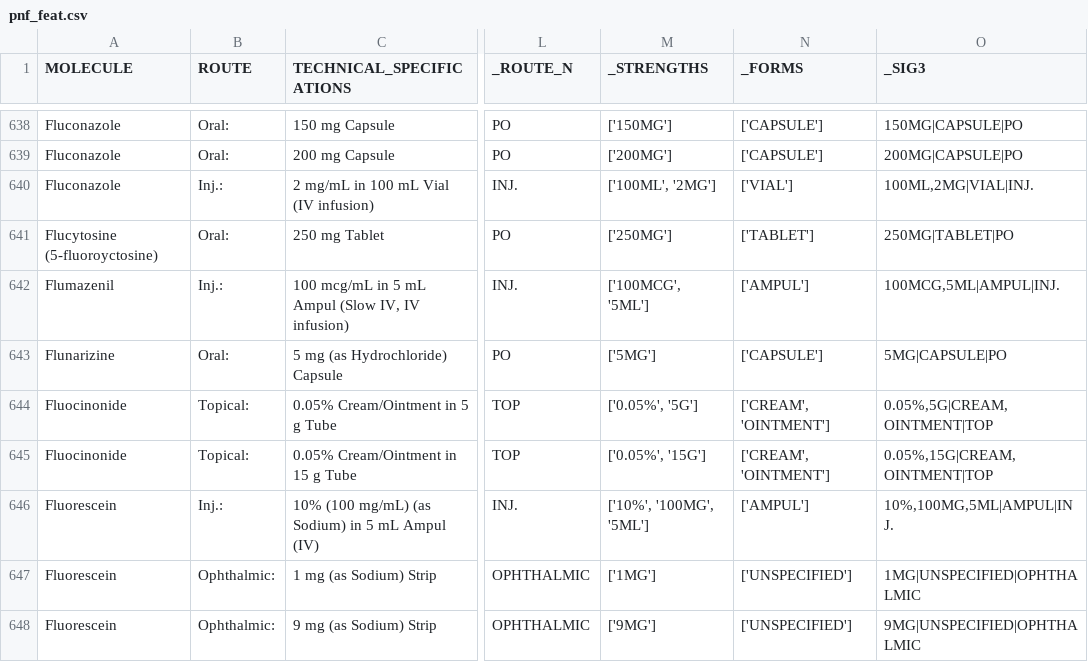
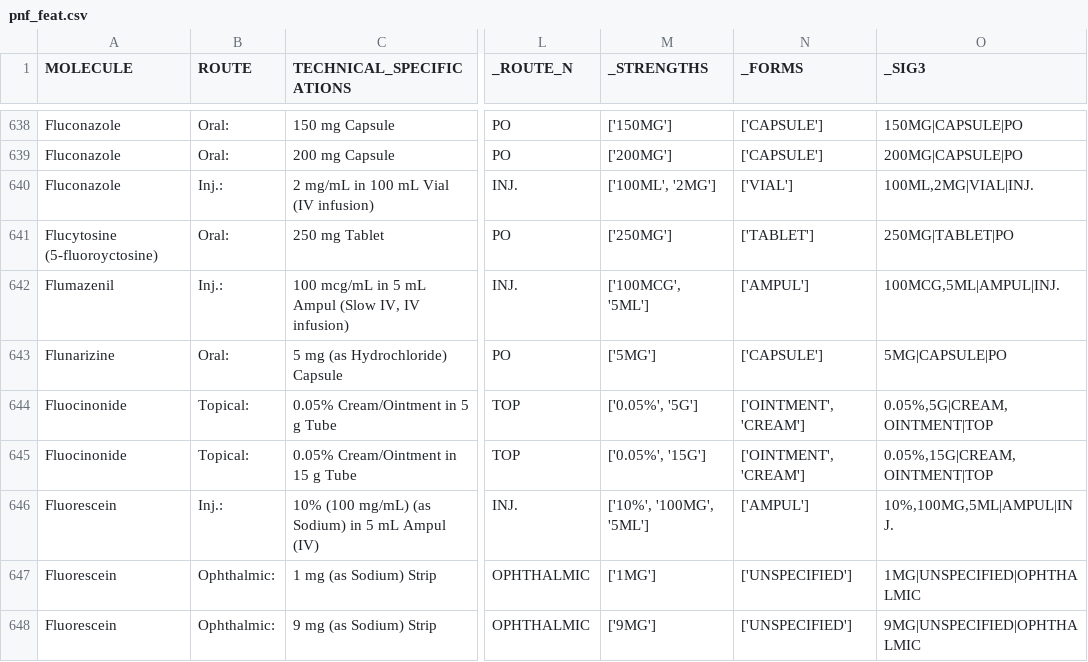
Before and after one commit to moadotexe/formularymatching, a CSV file: work/pnf_feat.csv, drawn as a sheet; only a part is shown, gaps mark what is left out; the diff covers the shown part only; the diff names each change by its address in the sheet, - before the commit and + after, or states it on an @@ line.

```diff
--- a/work/pnf_feat.csv
+++ b/work/pnf_feat.csv
-N644:N645 (_FORMS): ['CREAM', 'OINTMENT']
+N644:N645 (_FORMS): ['OINTMENT', 'CREAM']
```
Also changed, not shown: 107 edited cells elsewhere in this file, deliver/esoa_plus_pnf4.csv/unmatched_pnf.csv, 2 other files.
